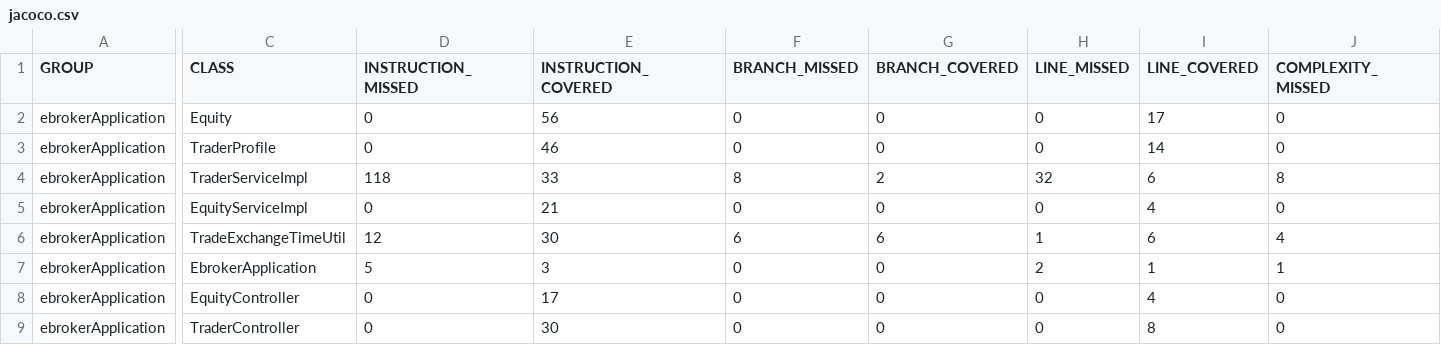
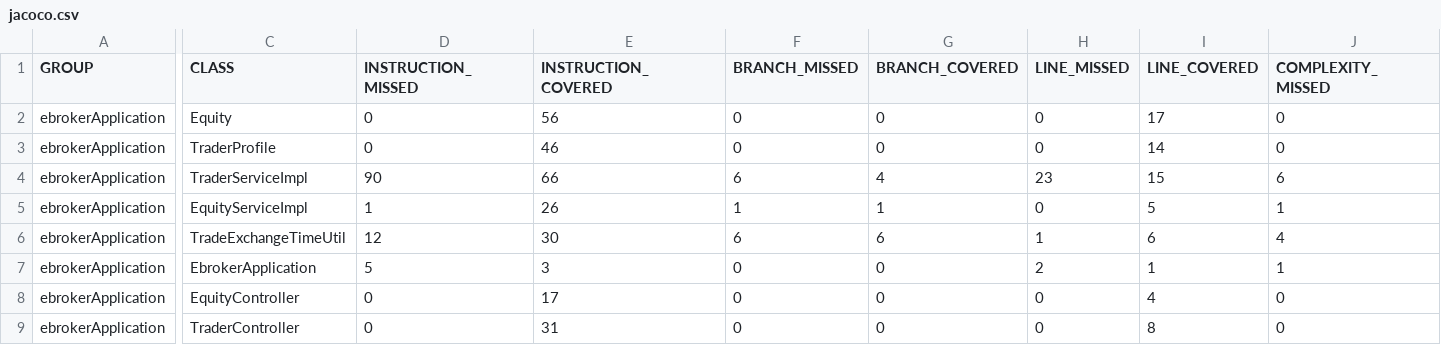
Before and after one commit to rabiamehta/nagp_unitTesting, a CSV file: target/site/jacoco/jacoco.csv, drawn as a sheet; only a part is shown, gaps mark what is left out; the diff covers the shown part only; the diff names each change by its address in the sheet, - before the commit and + after, or states it on an @@ line.

```diff
--- a/target/site/jacoco/jacoco.csv
+++ b/target/site/jacoco/jacoco.csv
-D4 (INSTRUCTION_MISSED): 118
+D4 (INSTRUCTION_MISSED): 90
-E4 (INSTRUCTION_COVERED): 33
+E4 (INSTRUCTION_COVERED): 66
-F4 (BRANCH_MISSED): 8
+F4 (BRANCH_MISSED): 6
-G4 (BRANCH_COVERED): 2
+G4 (BRANCH_COVERED): 4
-H4 (LINE_MISSED): 32
+H4 (LINE_MISSED): 23
-I4 (LINE_COVERED): 6
+I4 (LINE_COVERED): 15
-J4 (COMPLEXITY_MISSED): 8
+J4 (COMPLEXITY_MISSED): 6
-D5 (INSTRUCTION_MISSED): 0
+D5 (INSTRUCTION_MISSED): 1
-E5 (INSTRUCTION_COVERED): 21
+E5 (INSTRUCTION_COVERED): 26
-F5 (BRANCH_MISSED): 0
+F5 (BRANCH_MISSED): 1
-G5 (BRANCH_COVERED): 0
+G5 (BRANCH_COVERED): 1
-I5 (LINE_COVERED): 4
+I5 (LINE_COVERED): 5
-J5 (COMPLEXITY_MISSED): 0
+J5 (COMPLEXITY_MISSED): 1
-E9 (INSTRUCTION_COVERED): 30
+E9 (INSTRUCTION_COVERED): 31
```
Also changed, not shown: 3 edited cells elsewhere in this file, 40 other files.
